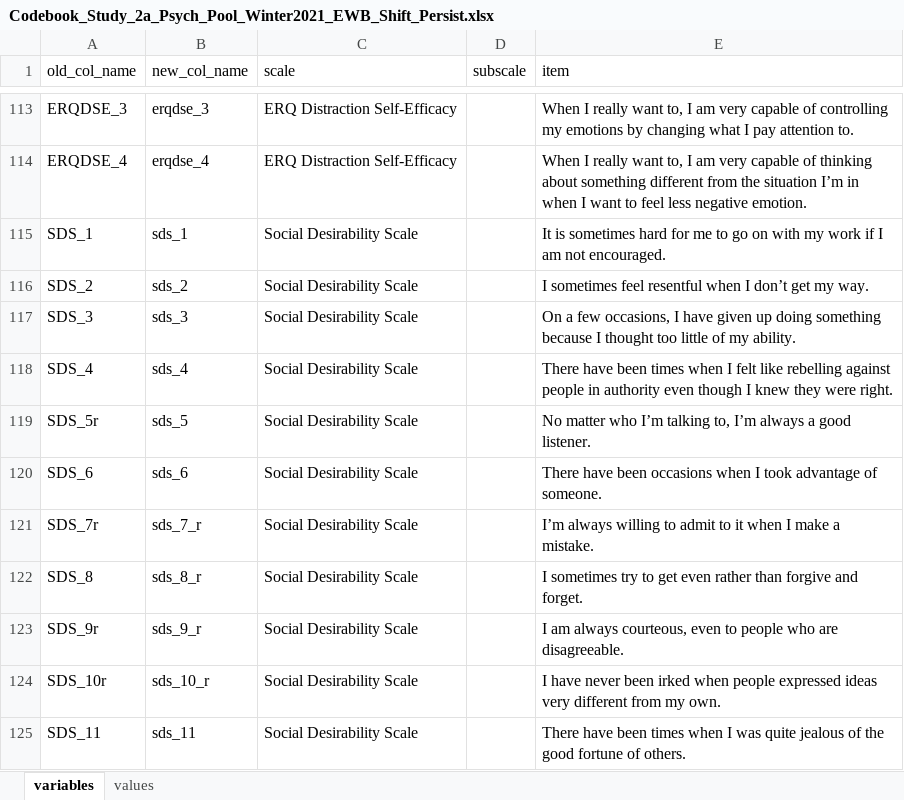
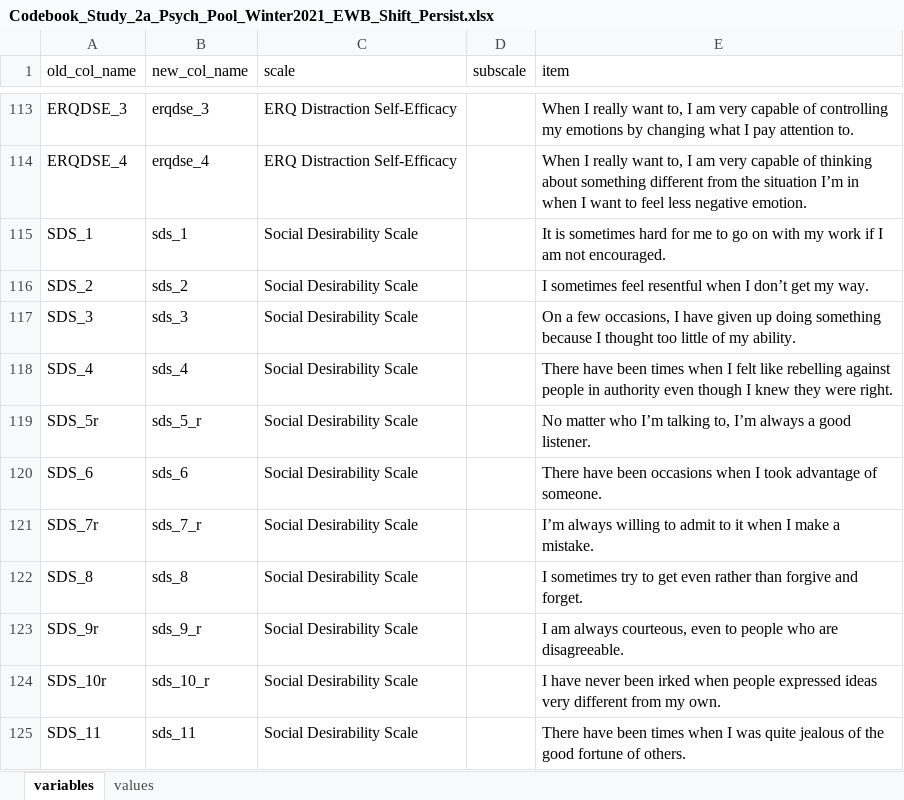
Before and after one commit to amehtaSF/shiftpersist, an Excel workbook: lib/Codebook_Study_2a_Psych_Pool_Winter2021_EWB_Shift_Persist.xlsx, sheet variables, drawn as a sheet; only a part is shown, gaps mark what is left out; values as stored, in another font and other column widths than the file's, no borders; the diff names each change by its address in the sheet, - before the commit and + after, or states it on an @@ line.

```diff
--- a/lib/Codebook_Study_2a_Psych_Pool_Winter2021_EWB_Shift_Persist.xlsx (sheet variables)
+++ b/lib/Codebook_Study_2a_Psych_Pool_Winter2021_EWB_Shift_Persist.xlsx (sheet variables)
-B119 (new_col_name): sds_5
+B119 (new_col_name): sds_5_r
-B122 (new_col_name): sds_8_r
+B122 (new_col_name): sds_8
```
Also changed, not shown: sheet values, 1 other file.
